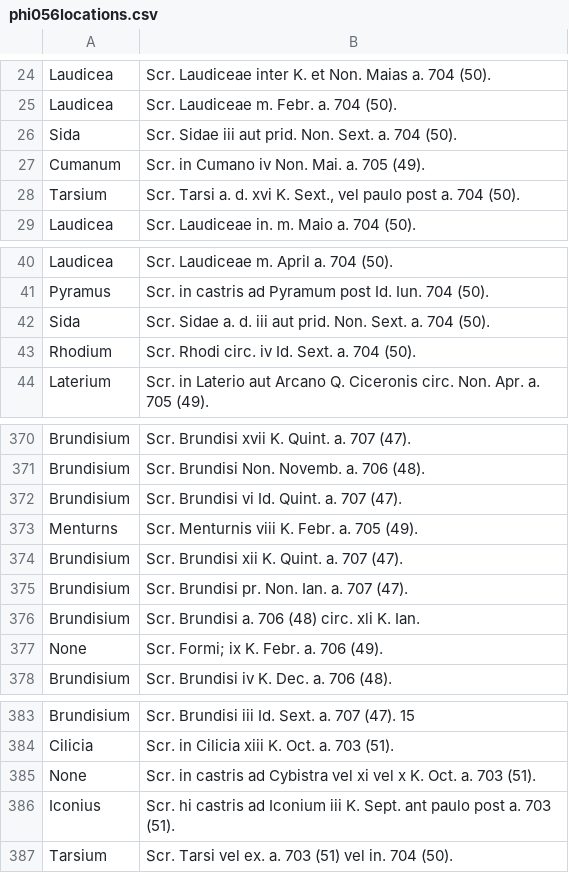
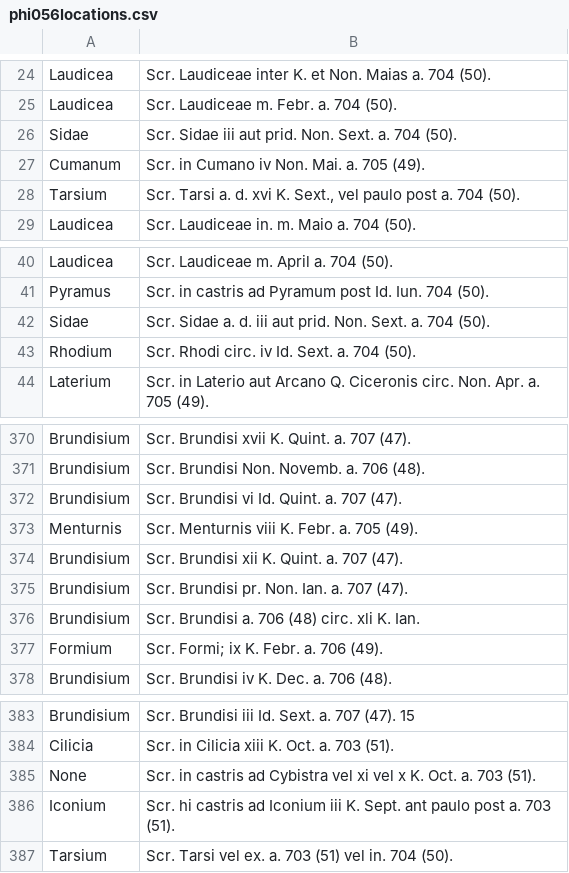
Before and after one commit to pnadelofficial/HistoricalLetters, a CSV file: output/phi056locations.csv, drawn as a sheet; only a part is shown, gaps mark what is left out.

Commit message:
Location Parsing Fix

```diff
--- a/output/phi056locations.csv
+++ b/output/phi056locations.csv
@@ -25,3 +25,3 @@
 "Laudicea","Scr. Laudiceae m. Febr. a. 704 (50)."
-"Sida","Scr. Sidae iii aut prid. Non. Sext. a. 704 (50)."
+"Sidae","Scr. Sidae iii aut prid. Non. Sext. a. 704 (50)."
 "Cumanum","Scr. in Cumano iv Non. Mai. a. 705 (49)."
@@ -41,3 +41,3 @@
 "Pyramus","Scr. in castris ad Pyramum post Id. Iun. 704 (50)."
-"Sida","Scr. Sidae a. d. iii aut prid. Non. Sext. a. 704 (50)."
+"Sidae","Scr. Sidae a. d. iii aut prid. Non. Sext. a. 704 (50)."
 "Rhodium","Scr. Rhodi circ. iv Id. Sext. a. 704 (50)."
@@ -372,3 +372,3 @@
 "Brundisium","Scr. Brundisi vi Id. Quint. a. 707 (47)."
-"Menturns","Scr. Menturnis viii K. Febr. a. 705 (49)."
+"Menturnis","Scr. Menturnis viii K. Febr. a. 705 (49)."
 "Brundisium","Scr. Brundisi xii K. Quint. a. 707 (47)."
@@ -376,3 +376,3 @@
 "Brundisium","Scr. Brundisi a. 706 (48) circ. xli K. Ian."
-"None","Scr. Formi; ix K. Febr. a. 706 (49)."
+"Formium","Scr. Formi; ix K. Febr. a. 706 (49)."
 "Brundisium","Scr. Brundisi iv K. Dec. a. 706 (48)."
@@ -385,3 +385,3 @@
 "None","Scr. in castris ad Cybistra vel xi vel x K. Oct. a. 703 (51)."
-"Iconius","Scr. hi castris ad Iconium iii K. Sept. ant paulo post a. 703 (51)."
+"Iconium","Scr. hi castris ad Iconium iii K. Sept. ant paulo post a. 703 (51)."
 "Tarsium","Scr. Tarsi vel ex. a. 703 (51) vel in. 704 (50)."
```
Also changed, not shown: 1 other file.
